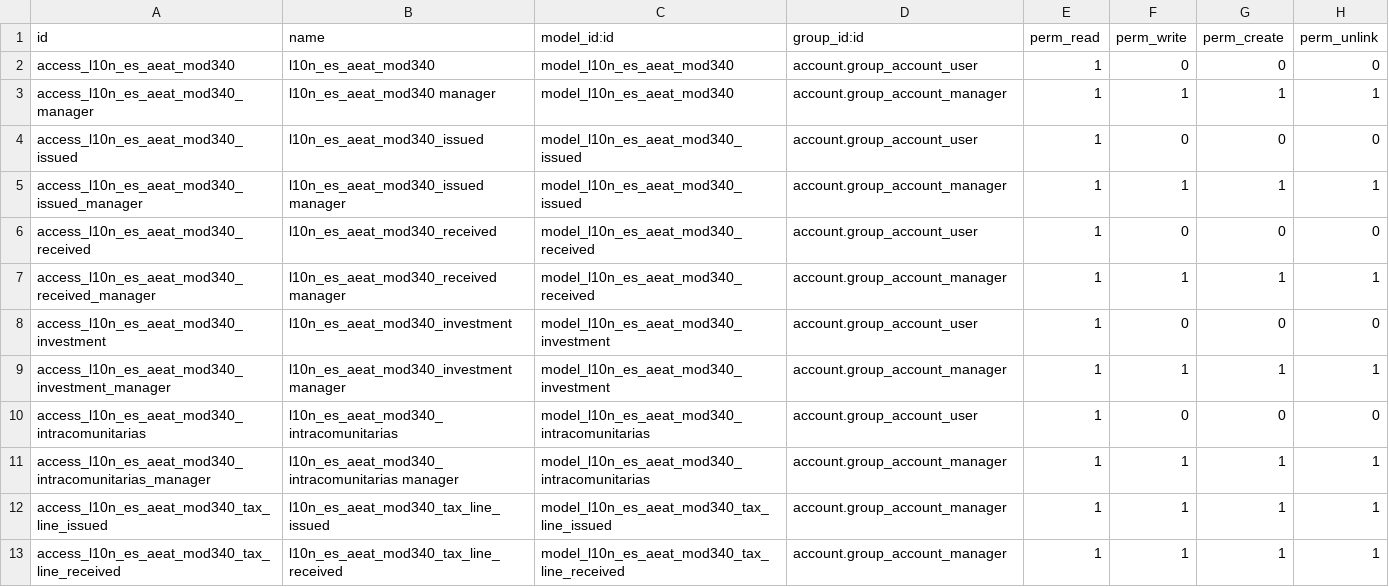
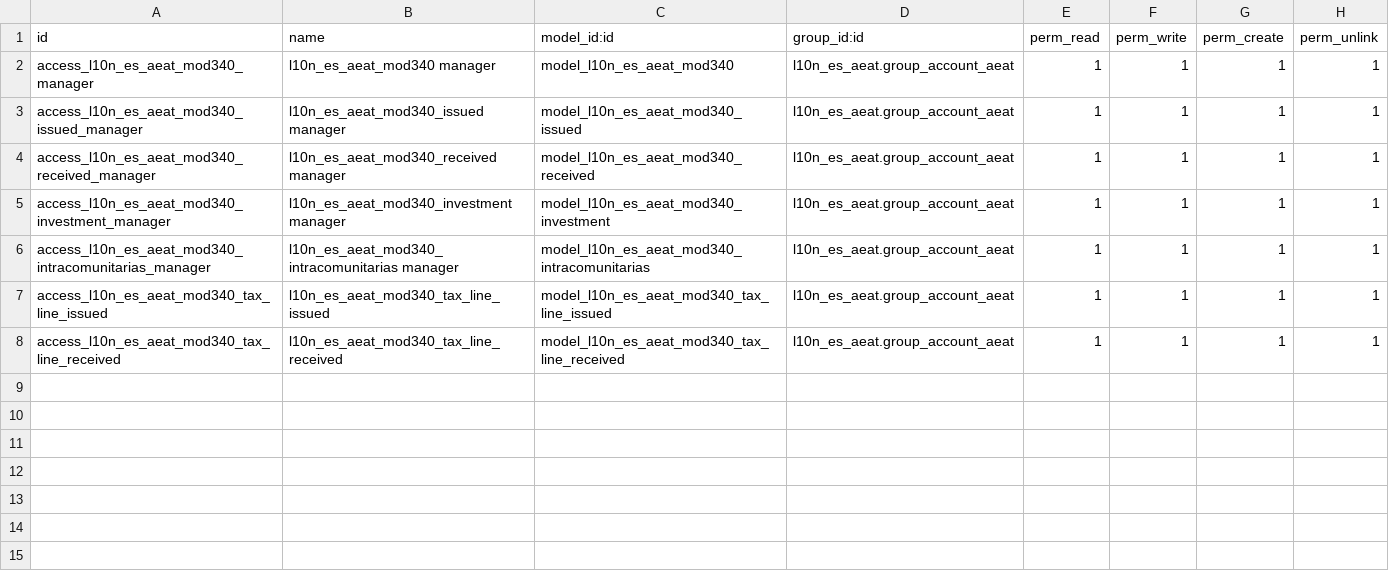
Before and after one commit to OCA/l10n-spain, a CSV file: l10n_es_aeat_mod340/security/ir.model.access.csv, drawn as a sheet.

Commit message:
[FIX] l10n_es_aeat_mod340*: Adaptación a la v7 y al nuevo l10n_es_aeat

```diff
--- a/l10n_es_aeat_mod340/security/ir.model.access.csv
+++ b/l10n_es_aeat_mod340/security/ir.model.access.csv
@@ -1,13 +1,8 @@
 id,name,model_id:id,group_id:id,perm_read,perm_write,perm_create,perm_unlink
-access_l10n_es_aeat_mod340,l10n_es_aeat_mod340,model_l10n_es_aeat_mod340,account.group_account_user,1,0,0,0
-access_l10n_es_aeat_mod340_manager,l10n_es_aeat_mod340 manager,model_l10n_es_aeat_mod340,account.group_account_manager,1,1,1,1
-access_l10n_es_aeat_mod340_issued,l10n_es_aeat_mod340_issued,model_l10n_es_aeat_mod340_issued,account.group_account_user,1,0,0,0
-access_l10n_es_aeat_mod340_issued_manager,l10n_es_aeat_mod340_issued manager,model_l10n_es_aeat_mod340_issued,account.group_account_manager,1,1,1,1
-access_l10n_es_aeat_mod340_received,l10n_es_aeat_mod340_received,model_l10n_es_aeat_mod340_received,account.group_account_user,1,0,0,0
-access_l10n_es_aeat_mod340_received_manager,l10n_es_aeat_mod340_received manager,model_l10n_es_aeat_mod340_received,account.group_account_manager,1,1,1,1
-access_l10n_es_aeat_mod340_investment,l10n_es_aeat_mod340_investment,model_l10n_es_aeat_mod340_investment,account.group_account_user,1,0,0,0
-access_l10n_es_aeat_mod340_investment_manager,l10n_es_aeat_mod340_investment manager,model_l10n_es_aeat_mod340_investment,account.group_account_manager,1,1,1,1
-access_l10n_es_aeat_mod340_intracomunitarias,l10n_es_aeat_mod340_intracomunitarias,model_l10n_es_aeat_mod340_intracomunitarias,account.group_account_user,1,0,0,0
-access_l10n_es_aeat_mod340_intracomunitarias_manager,l10n_es_aeat_mod340_intracomunitarias manager,model_l10n_es_aeat_mod340_intracomunitarias,account.group_account_manager,1,1,1,1
-access_l10n_es_aeat_mod340_tax_line_issued,l10n_es_aeat_mod340_tax_line_issued,model_l10n_es_aeat_mod340_tax_line_issued,account.group_account_manager,1,1,1,1
-access_l10n_es_aeat_mod340_tax_line_received,l10n_es_aeat_mod340_tax_line_received,model_l10n_es_aeat_mod340_tax_line_received,account.group_account_manager,1,1,1,1
+access_l10n_es_aeat_mod340_manager,l10n_es_aeat_mod340 manager,model_l10n_es_aeat_mod340,l10n_es_aeat.group_account_aeat,1,1,1,1
+access_l10n_es_aeat_mod340_issued_manager,l10n_es_aeat_mod340_issued manager,model_l10n_es_aeat_mod340_issued,l10n_es_aeat.group_account_aeat,1,1,1,1
+access_l10n_es_aeat_mod340_received_manager,l10n_es_aeat_mod340_received manager,model_l10n_es_aeat_mod340_received,l10n_es_aeat.group_account_aeat,1,1,1,1
+access_l10n_es_aeat_mod340_investment_manager,l10n_es_aeat_mod340_investment manager,model_l10n_es_aeat_mod340_investment,l10n_es_aeat.group_account_aeat,1,1,1,1
+access_l10n_es_aeat_mod340_intracomunitarias_manager,l10n_es_aeat_mod340_intracomunitarias manager,model_l10n_es_aeat_mod340_intracomunitarias,l10n_es_aeat.group_account_aeat,1,1,1,1
+access_l10n_es_aeat_mod340_tax_line_issued,l10n_es_aeat_mod340_tax_line_issued,model_l10n_es_aeat_mod340_tax_line_issued,l10n_es_aeat.group_account_aeat,1,1,1,1
+access_l10n_es_aeat_mod340_tax_line_received,l10n_es_aeat_mod340_tax_line_received,model_l10n_es_aeat_mod340_tax_line_received,l10n_es_aeat.group_account_aeat,1,1,1,1
```
Also changed, not shown: 22 other files.
